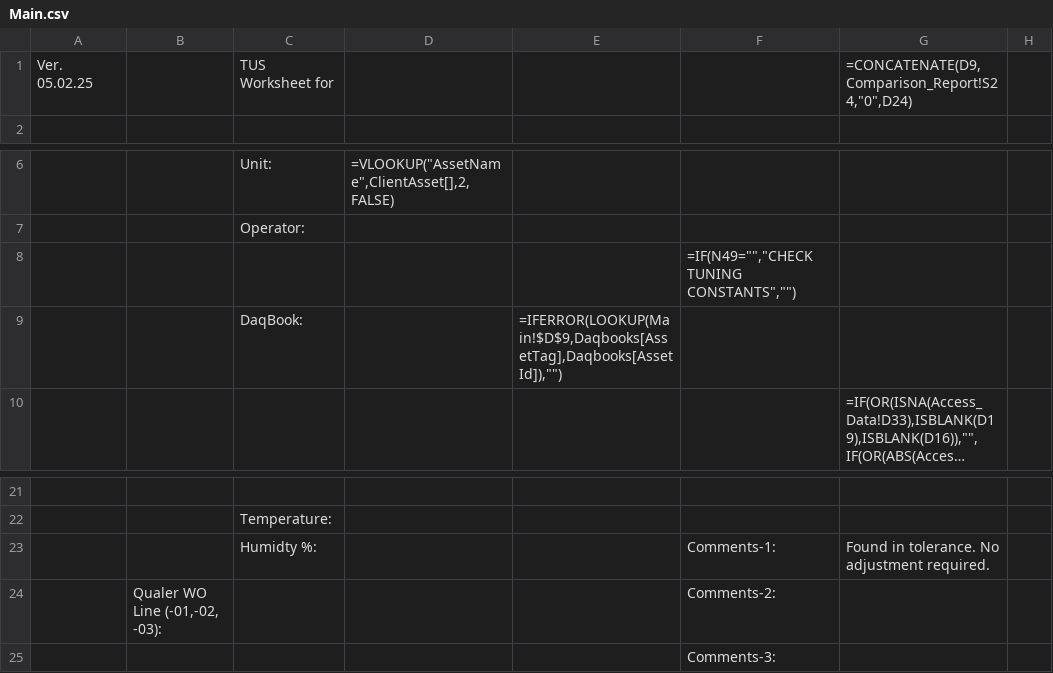
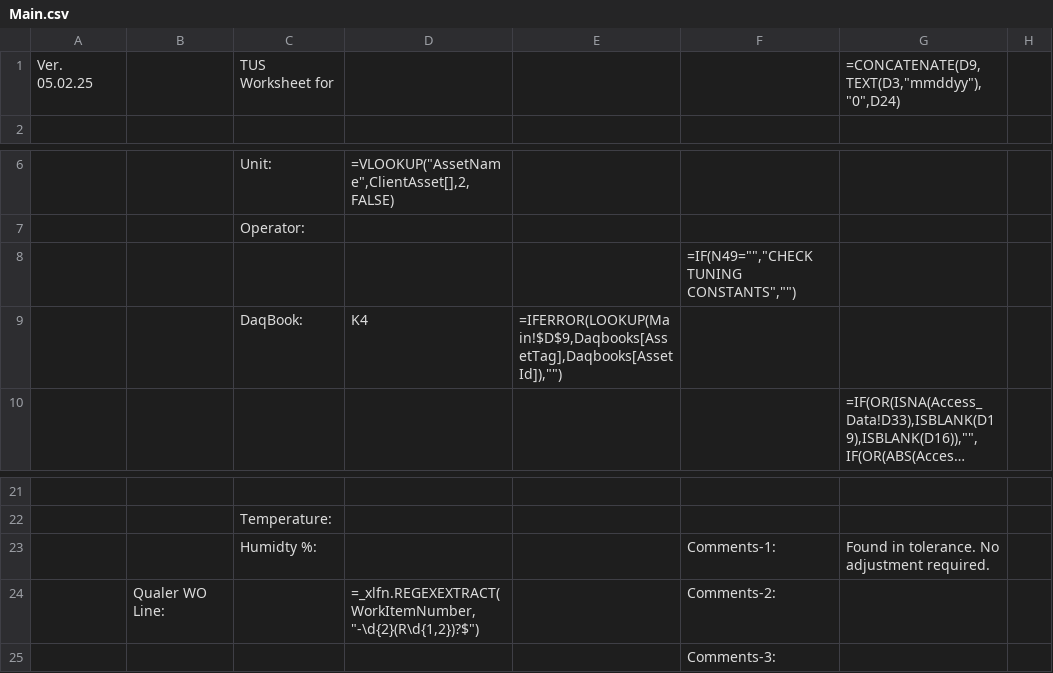
Before and after one commit to Johnson-Gage-Inspection-Inc/xl-TUS, a CSV file: exploded/00 TUS cert/sheets/Main.csv, drawn as a sheet; only a part is shown, gaps mark what is left out; long unchanged cells end in …; the diff names each change by its address in the sheet, - before the commit and + after, or states it on an @@ line.

```diff
--- a/exploded/00 TUS cert/sheets/Main.csv
+++ b/exploded/00 TUS cert/sheets/Main.csv
-G1: =CONCATENATE(D9,Comparison_Report!S24,"0",D24)
+G1: =CONCATENATE(D9,TEXT(D3,"mmddyy"),"0",D24)
-D9: (empty)
+D9: K4
-B24: Qualer WO Line (-01,-02, -03):
+B24: Qualer WO Line:
-D24: (empty)
+D24: =_xlfn.REGEXEXTRACT(WorkItemNumber, "-\d{2}(R\d{1,2})?$")
```
Also changed, not shown: exploded/00 TUS cert/sheets/Comparison_Report.csv, exploded/00 TUS cert/sheets/DaqbookServiceRecords.csv, 13 other files.
